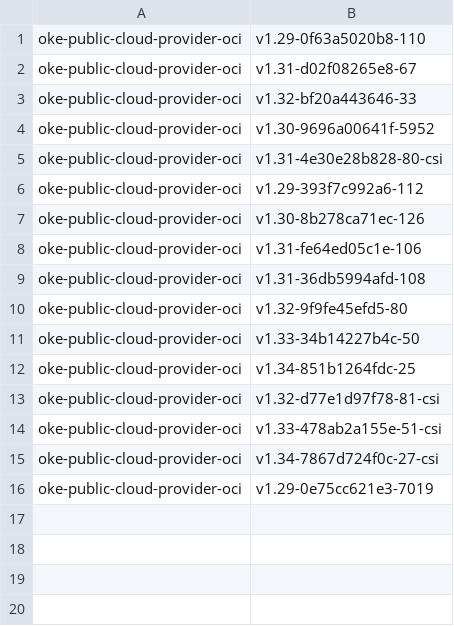
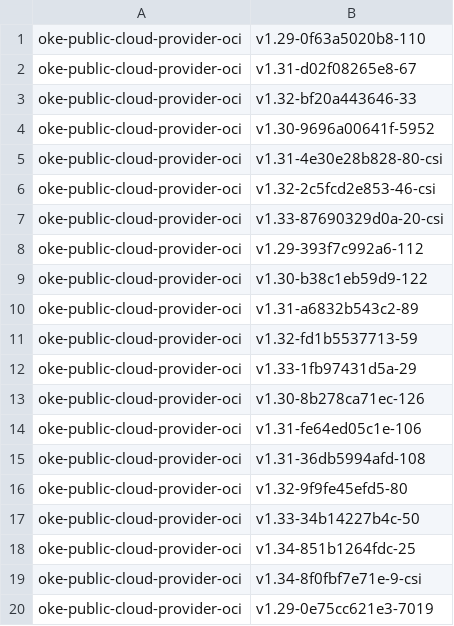
Before and after one commit to AkarshES/oci-cloud-controller-manager, a CSV file: MANIFEST.csv, drawn as a sheet.

```diff
--- a/MANIFEST.csv
+++ b/MANIFEST.csv
@@ -5,3 +5,9 @@ oke-public-cloud-provider-oci                     , v1.30-9696a00641f-5952
 oke-public-cloud-provider-oci                     , v1.31-4e30e28b828-80-csi
+oke-public-cloud-provider-oci                     , v1.32-2c5fcd2e853-46-csi
+oke-public-cloud-provider-oci                     , v1.33-87690329d0a-20-csi
 oke-public-cloud-provider-oci                     , v1.29-393f7c992a6-112
+oke-public-cloud-provider-oci                     , v1.30-b38c1eb59d9-122
+oke-public-cloud-provider-oci                     , v1.31-a6832b543c2-89
+oke-public-cloud-provider-oci                     , v1.32-fd1b5537713-59
+oke-public-cloud-provider-oci                     , v1.33-1fb97431d5a-29
 oke-public-cloud-provider-oci                     , v1.30-8b278ca71ec-126
@@ -12,5 +18,3 @@ oke-public-cloud-provider-oci                     , v1.33-34b14227b4c-50
 oke-public-cloud-provider-oci                     , v1.34-851b1264fdc-25
-oke-public-cloud-provider-oci                     , v1.32-d77e1d97f78-81-csi
-oke-public-cloud-provider-oci                     , v1.33-478ab2a155e-51-csi
-oke-public-cloud-provider-oci                     , v1.34-7867d724f0c-27-csi
+oke-public-cloud-provider-oci                     , v1.34-8f0fbf7e71e-9-csi
 oke-public-cloud-provider-oci                     , v1.29-0e75cc621e3-7019
```
Also changed, not shown: MANIFEST_ARCHIVE.csv, 3 other files.
